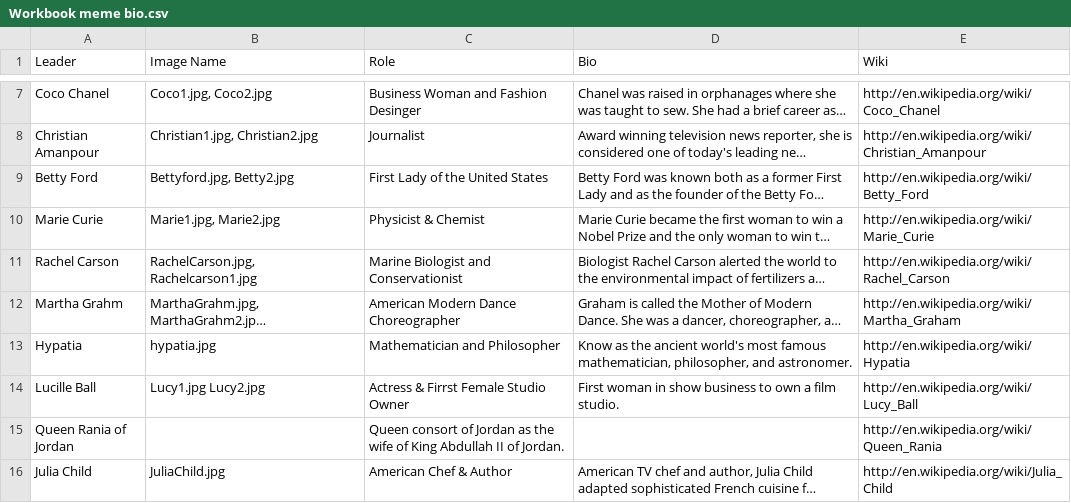
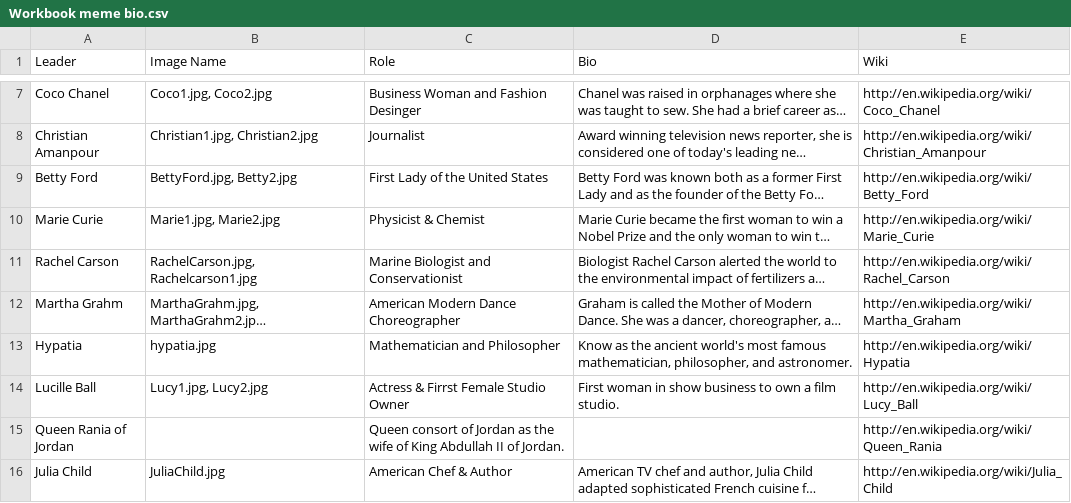
Before and after one commit to chance-an/mysterious-project-2, a CSV file: data/Workbook meme bio.csv, drawn as a sheet; only a part is shown, gaps mark what is left out; long unchanged cells end in …; the diff names each change by its address in the sheet, - before the commit and + after, or states it on an @@ line.

Commit message:
correct some data errors

```diff
--- a/data/Workbook meme bio.csv
+++ b/data/Workbook meme bio.csv
-B9 (Image Name): Bettyford.jpg, Betty2.jpg
+B9 (Image Name): BettyFord.jpg, Betty2.jpg
-B14 (Image Name): Lucy1.jpg Lucy2.jpg
+B14 (Image Name): Lucy1.jpg, Lucy2.jpg
```
Also changed, not shown: 1 other file.
